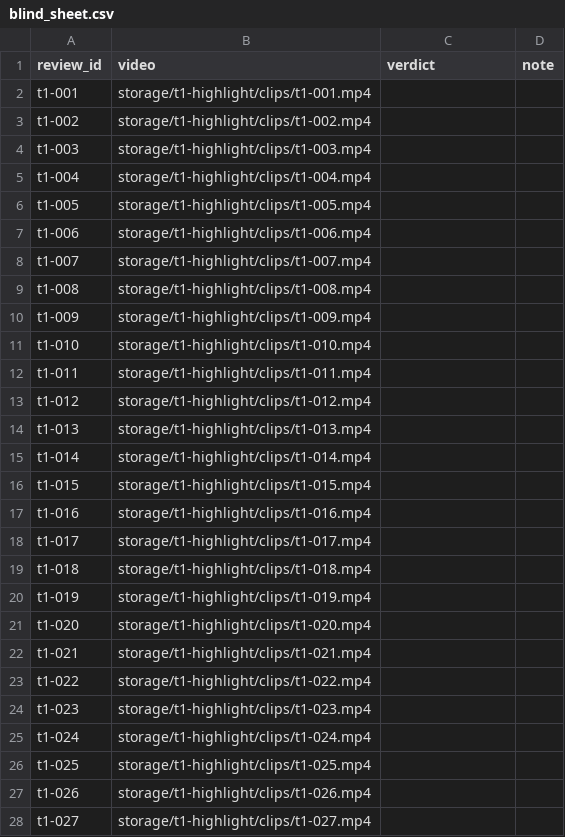
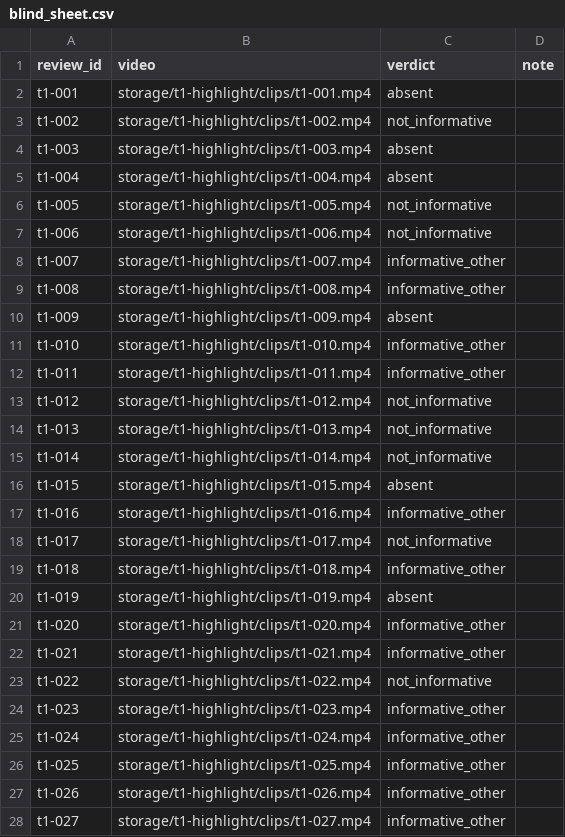
Before and after one commit to S-Soo100/petcam-lab, a CSV file: experiments/t1-highlight-selection/blind_sheet.csv, drawn as a sheet; only a part is shown; the diff covers the shown part only.

```diff
--- a/experiments/t1-highlight-selection/blind_sheet.csv
+++ b/experiments/t1-highlight-selection/blind_sheet.csv
@@ -1,28 +1,28 @@
 review_id,video,verdict,note
-t1-001,storage/t1-highlight/clips/t1-001.mp4,,
-t1-002,storage/t1-highlight/clips/t1-002.mp4,,
-t1-003,storage/t1-highlight/clips/t1-003.mp4,,
-t1-004,storage/t1-highlight/clips/t1-004.mp4,,
-t1-005,storage/t1-highlight/clips/t1-005.mp4,,
-t1-006,storage/t1-highlight/clips/t1-006.mp4,,
-t1-007,storage/t1-highlight/clips/t1-007.mp4,,
-t1-008,storage/t1-highlight/clips/t1-008.mp4,,
-t1-009,storage/t1-highlight/clips/t1-009.mp4,,
-t1-010,storage/t1-highlight/clips/t1-010.mp4,,
-t1-011,storage/t1-highlight/clips/t1-011.mp4,,
-t1-012,storage/t1-highlight/clips/t1-012.mp4,,
-t1-013,storage/t1-highlight/clips/t1-013.mp4,,
-t1-014,storage/t1-highlight/clips/t1-014.mp4,,
-t1-015,storage/t1-highlight/clips/t1-015.mp4,,
-t1-016,storage/t1-highlight/clips/t1-016.mp4,,
-t1-017,storage/t1-highlight/clips/t1-017.mp4,,
-t1-018,storage/t1-highlight/clips/t1-018.mp4,,
-t1-019,storage/t1-highlight/clips/t1-019.mp4,,
-t1-020,storage/t1-highlight/clips/t1-020.mp4,,
-t1-021,storage/t1-highlight/clips/t1-021.mp4,,
-t1-022,storage/t1-highlight/clips/t1-022.mp4,,
-t1-023,storage/t1-highlight/clips/t1-023.mp4,,
-t1-024,storage/t1-highlight/clips/t1-024.mp4,,
-t1-025,storage/t1-highlight/clips/t1-025.mp4,,
-t1-026,storage/t1-highlight/clips/t1-026.mp4,,
-t1-027,storage/t1-highlight/clips/t1-027.mp4,,
+t1-001,storage/t1-highlight/clips/t1-001.mp4,absent,
+t1-002,storage/t1-highlight/clips/t1-002.mp4,not_informative,
+t1-003,storage/t1-highlight/clips/t1-003.mp4,absent,
+t1-004,storage/t1-highlight/clips/t1-004.mp4,absent,
+t1-005,storage/t1-highlight/clips/t1-005.mp4,not_informative,
+t1-006,storage/t1-highlight/clips/t1-006.mp4,not_informative,
+t1-007,storage/t1-highlight/clips/t1-007.mp4,informative_other,
+t1-008,storage/t1-highlight/clips/t1-008.mp4,informative_other,
+t1-009,storage/t1-highlight/clips/t1-009.mp4,absent,
+t1-010,storage/t1-highlight/clips/t1-010.mp4,informative_other,
+t1-011,storage/t1-highlight/clips/t1-011.mp4,informative_other,
+t1-012,storage/t1-highlight/clips/t1-012.mp4,not_informative,
+t1-013,storage/t1-highlight/clips/t1-013.mp4,not_informative,
+t1-014,storage/t1-highlight/clips/t1-014.mp4,not_informative,
+t1-015,storage/t1-highlight/clips/t1-015.mp4,absent,
+t1-016,storage/t1-highlight/clips/t1-016.mp4,informative_other,
+t1-017,storage/t1-highlight/clips/t1-017.mp4,not_informative,
+t1-018,storage/t1-highlight/clips/t1-018.mp4,informative_other,
+t1-019,storage/t1-highlight/clips/t1-019.mp4,absent,
+t1-020,storage/t1-highlight/clips/t1-020.mp4,informative_other,
+t1-021,storage/t1-highlight/clips/t1-021.mp4,informative_other,
+t1-022,storage/t1-highlight/clips/t1-022.mp4,not_informative,
+t1-023,storage/t1-highlight/clips/t1-023.mp4,informative_other,
+t1-024,storage/t1-highlight/clips/t1-024.mp4,informative_other,
+t1-025,storage/t1-highlight/clips/t1-025.mp4,informative_other,
+t1-026,storage/t1-highlight/clips/t1-026.mp4,informative_other,
+t1-027,storage/t1-highlight/clips/t1-027.mp4,informative_other,
```
Also changed, not shown: 13 edited cells elsewhere in this file, 8 other files.
